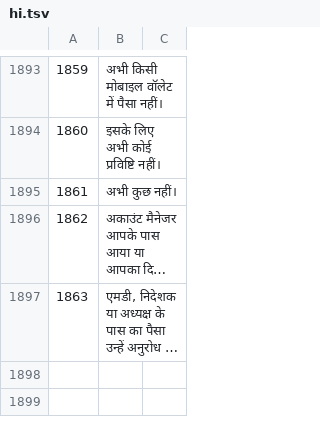
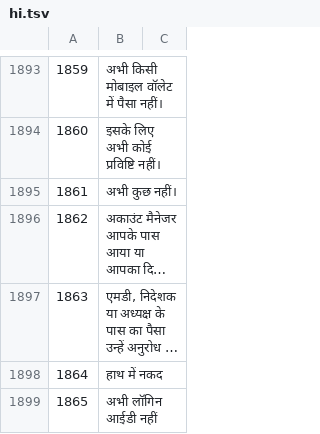
Before and after one commit to sjn6t9/migV33, a TSV file: i18n/hi.tsv, drawn as a sheet; only a part is shown, gaps mark what is left out; long unchanged cells end in …; the diff names each change by its address in the sheet, - before the commit and + after, or states it on an @@ line.

```diff
--- a/i18n/hi.tsv
+++ b/i18n/hi.tsv
+row 1898: 1864 | हाथ में नकद
+row 1899: 1865 | अभी लॉगिन आईडी नहीं
```
Also changed, not shown: i18n/ar.tsv, i18n/bn.tsv, 16 other files.
